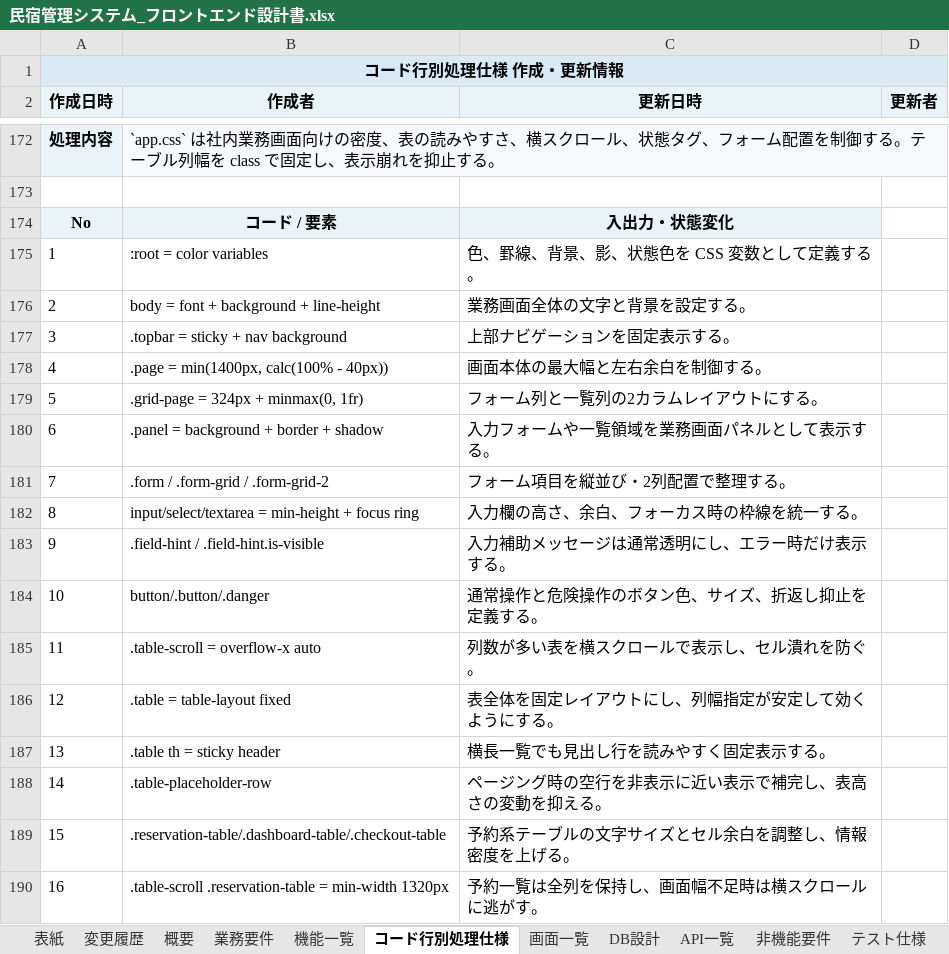
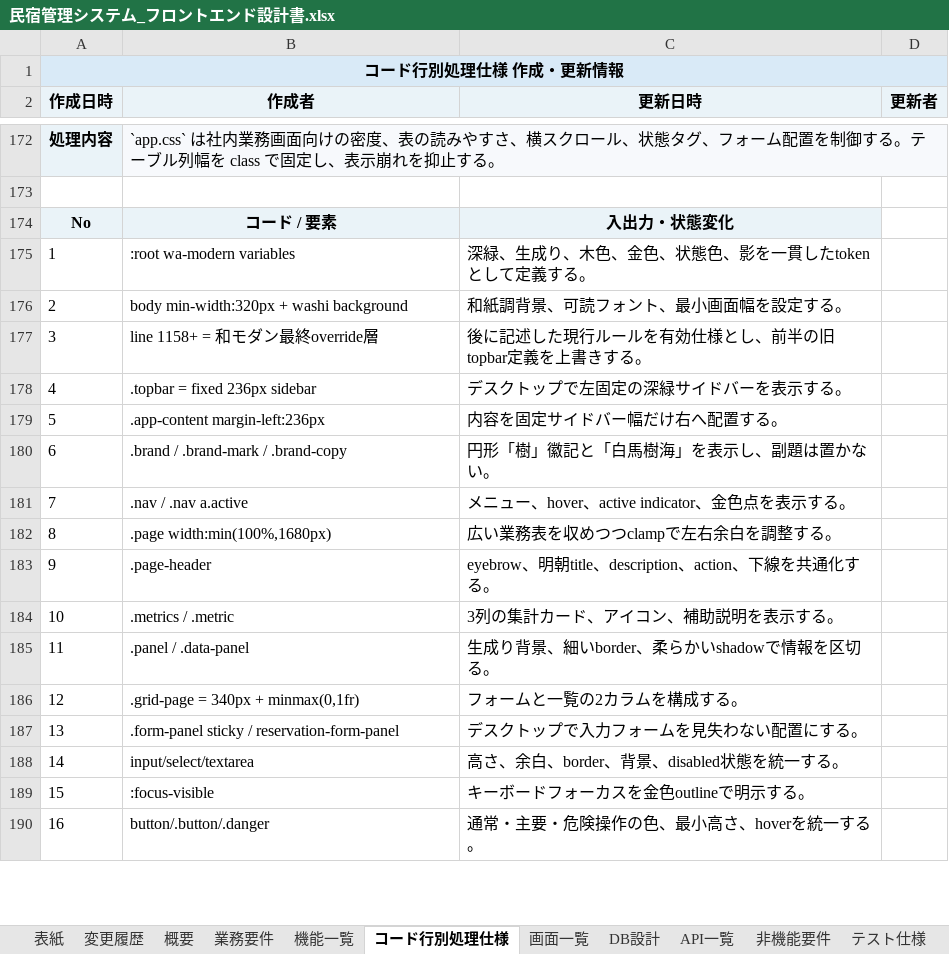
Before and after one commit to 1996HE/hotel2026, an Excel workbook: docs/仕様書/民宿管理システム_フロントエンド設計書.xlsx, sheet コード行別処理仕様, drawn as a sheet; only a part is shown, gaps mark what is left out; values as stored, in another font and other column widths than the file's, no borders; the diff covers the shown part only; the diff names each change by its address in the sheet, - before the commit and + after, or states it on an @@ line.

```diff
--- a/docs/仕様書/民宿管理システム_フロントエンド設計書.xlsx (sheet コード行別処理仕様)
+++ b/docs/仕様書/民宿管理システム_フロントエンド設計書.xlsx (sheet コード行別処理仕様)
-B175 (作成者): :root = color variables
+B175 (作成者): :root wa-modern variables
-C175 (更新日時): 色、罫線、背景、影、状態色を CSS 変数として定義する。
+C175 (更新日時): 深緑、生成り、木色、金色、状態色、影を一貫したtokenとして定義する。
-B176 (作成者): body = font + background + line-height
+B176 (作成者): body min-width:320px + washi background
-C176 (更新日時): 業務画面全体の文字と背景を設定する。
+C176 (更新日時): 和紙調背景、可読フォント、最小画面幅を設定する。
-B177 (作成者): .topbar = sticky + nav background
+B177 (作成者): line 1158+ = 和モダン最終override層
-C177 (更新日時): 上部ナビゲーションを固定表示する。
+C177 (更新日時): 後に記述した現行ルールを有効仕様とし、前半の旧topbar定義を上書きする。
-B178 (作成者): .page = min(1400px, calc(100% - 40px))
+B178 (作成者): .topbar = fixed 236px sidebar
-C178 (更新日時): 画面本体の最大幅と左右余白を制御する。
+C178 (更新日時): デスクトップで左固定の深緑サイドバーを表示する。
-B179 (作成者): .grid-page = 324px + minmax(0, 1fr)
+B179 (作成者): .app-content margin-left:236px
-C179 (更新日時): フォーム列と一覧列の2カラムレイアウトにする。
+C179 (更新日時): 内容を固定サイドバー幅だけ右へ配置する。
-B180 (作成者): .panel = background + border + shadow
+B180 (作成者): .brand / .brand-mark / .brand-copy
-C180 (更新日時): 入力フォームや一覧領域を業務画面パネルとして表示する。
+C180 (更新日時): 円形「樹」徽記と「白馬樹海」を表示し、副題は置かない。
-B181 (作成者): .form / .form-grid / .form-grid-2
+B181 (作成者): .nav / .nav a.active
-C181 (更新日時): フォーム項目を縦並び・2列配置で整理する。
+C181 (更新日時): メニュー、hover、active indicator、金色点を表示する。
-B182 (作成者): input/select/textarea = min-height + focus ring
+B182 (作成者): .page width:min(100%,1680px)
-C182 (更新日時): 入力欄の高さ、余白、フォーカス時の枠線を統一する。
+C182 (更新日時): 広い業務表を収めつつclampで左右余白を調整する。
-B183 (作成者): .field-hint / .field-hint.is-visible
+B183 (作成者): .page-header
-C183 (更新日時): 入力補助メッセージは通常透明にし、エラー時だけ表示する。
+C183 (更新日時): eyebrow、明朝title、description、action、下線を共通化する。
-B184 (作成者): button/.button/.danger
+B184 (作成者): .metrics / .metric
-C184 (更新日時): 通常操作と危険操作のボタン色、サイズ、折返し抑止を定義する。
+C184 (更新日時): 3列の集計カード、アイコン、補助説明を表示する。
-B185 (作成者): .table-scroll = overflow-x auto
+B185 (作成者): .panel / .data-panel
-C185 (更新日時): 列数が多い表を横スクロールで表示し、セル潰れを防ぐ。
+C185 (更新日時): 生成り背景、細いborder、柔らかいshadowで情報を区切る。
-B186 (作成者): .table = table-layout fixed
+B186 (作成者): .grid-page = 340px + minmax(0,1fr)
-C186 (更新日時): 表全体を固定レイアウトにし、列幅指定が安定して効くようにする。
+C186 (更新日時): フォームと一覧の2カラムを構成する。
-B187 (作成者): .table th = sticky header
+B187 (作成者): .form-panel sticky / reservation-form-panel
-C187 (更新日時): 横長一覧でも見出し行を読みやすく固定表示する。
+C187 (更新日時): デスクトップで入力フォームを見失わない配置にする。
-B188 (作成者): .table-placeholder-row
+B188 (作成者): input/select/textarea
-C188 (更新日時): ページング時の空行を非表示に近い表示で補完し、表高さの変動を抑える。
+C188 (更新日時): 高さ、余白、border、背景、disabled状態を統一する。
-B189 (作成者): .reservation-table/.dashboard-table/.checkout-table
+B189 (作成者): :focus-visible
-C189 (更新日時): 予約系テーブルの文字サイズとセル余白を調整し、情報密度を上げる。
+C189 (更新日時): キーボードフォーカスを金色outlineで明示する。
-B190 (作成者): .table-scroll .reservation-table = min-width 1320px
+B190 (作成者): button/.button/.danger
-C190 (更新日時): 予約一覧は全列を保持し、画面幅不足時は横スクロールに逃がす。
+C190 (更新日時): 通常・主要・危険操作の色、最小高さ、hoverを統一する。
```
Also changed, not shown: 13 added rows and 176 edited cells elsewhere in this sheet, sheet テスト仕様, sheet 機能一覧, sheet 業務要件, sheet 参考資料, sheet 非機能要件, sheet DB設計, 6 more sheets, other sheet tabs, docs/仕様書/民宿管理システム.xlsx, 10 other files.
